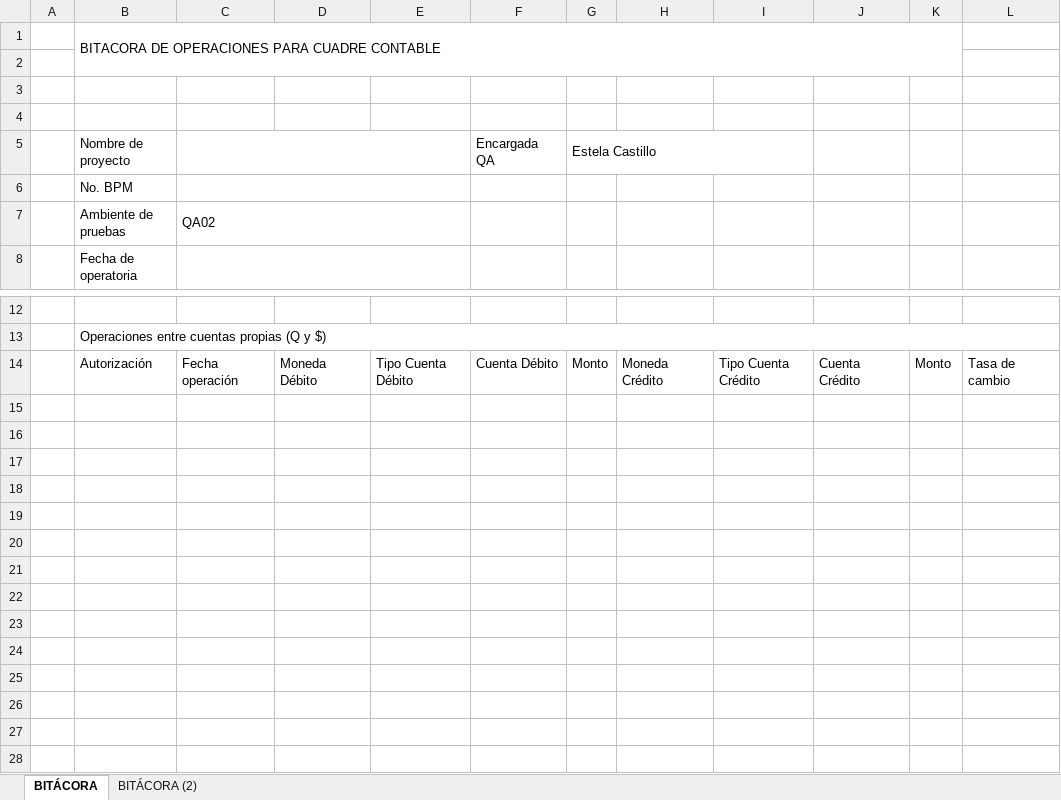
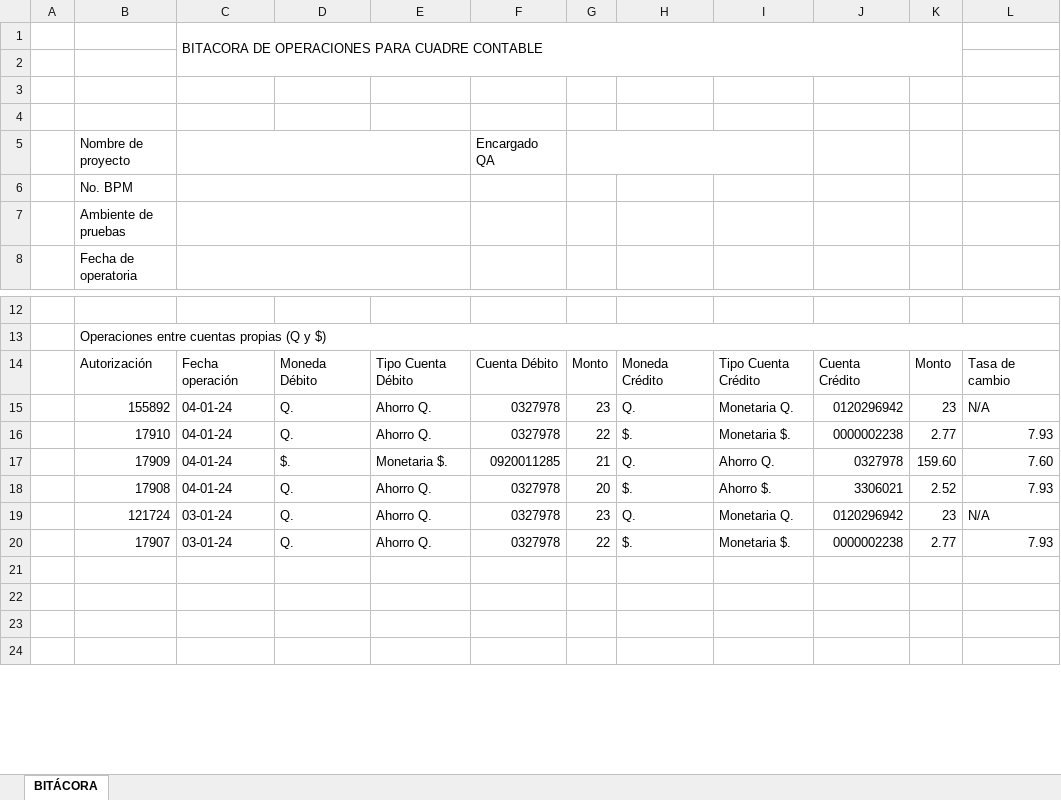
Before and after one commit to amtorresbi/BITesting-DesignSprint2.0, an Excel workbook: Automatizacion BEL Web/Operacional.xlsx, sheet BITÁCORA, drawn as a sheet; only a part is shown, gaps mark what is left out; the shorter side is filled out with more unchanged rows; values as stored, in another font and other column widths than the file's, no cell formats; charts and pictures not drawn; removed rows and columns are numbered as before the commit, all else as after; the diff names each change by its address in the sheet, - before the commit and + after, or states it on an @@ line.

```diff
--- a/Automatizacion BEL Web/Operacional.xlsx (sheet BITÁCORA)
+++ b/Automatizacion BEL Web/Operacional.xlsx (sheet BITÁCORA)
-sheet tab: BITÁCORA (2)
-row 1:  | BITACORA DE OPERACIONES PARA CUADRE CONTABLE
+row 1:  |  | BITACORA DE OPERACIONES PARA CUADRE CONTABLE
-F5: Encargada QA
+F5: Encargado QA
-G5: Estela Castillo
+G5: (empty)
-C7: QA02
+C7: (empty)
-row 15: (empty)
+row 15:  | 155892 | 04-01-24 | Q. | Ahorro Q. | 0327978 | 23 | Q. | Monetaria Q. | 0120296942 | 23 | N/A
-row 16: (empty)
+row 16:  | 17910 | 04-01-24 | Q. | Ahorro Q. | 0327978 | 22 | $. | Monetaria $. | 0000002238 | 2.77 | 7.93
-row 17: (empty)
+row 17:  | 17909 | 04-01-24 | $. | Monetaria $. | 0920011285 | 21 | Q. | Ahorro Q. | 0327978 | 159.60 | 7.60
-row 18: (empty)
+row 18:  | 17908 | 04-01-24 | Q. | Ahorro Q. | 0327978 | 20 | $. | Ahorro $. | 3306021 | 2.52 | 7.93
-row 19: (empty)
+row 19:  | 121724 | 03-01-24 | Q. | Ahorro Q. | 0327978 | 23 | Q. | Monetaria Q. | 0120296942 | 23 | N/A
-row 20: (empty)
+row 20:  | 17907 | 03-01-24 | Q. | Ahorro Q. | 0327978 | 22 | $. | Monetaria $. | 0000002238 | 2.77 | 7.93
-row 21: (empty)
-row 22: (empty)
-row 23: (empty)
-row 24: (empty)
-row 25: (empty)
```
Also changed, not shown: cell formats, charts or pictures, Automatizacion BEL Web/Datos.xlsx, 8 other files.
